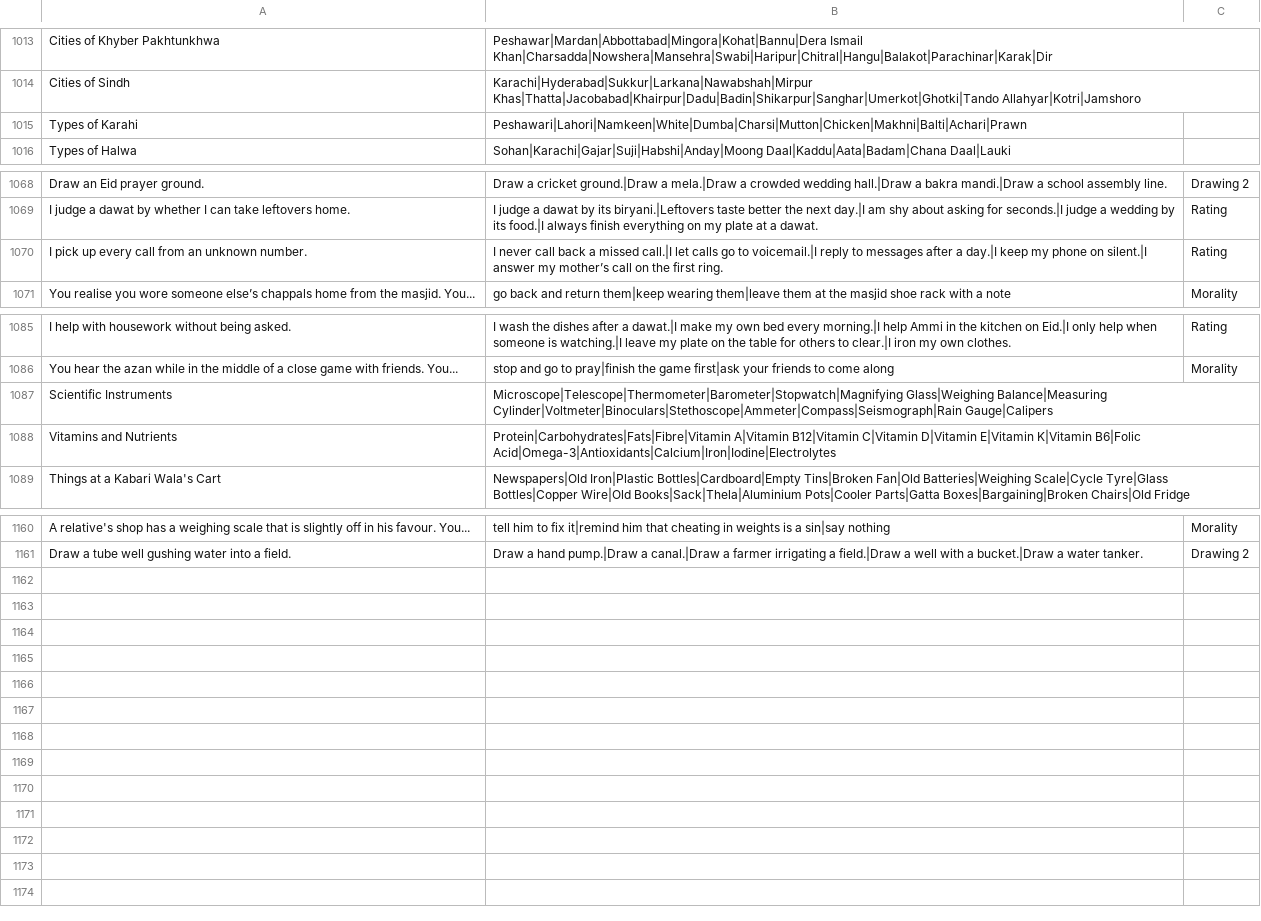
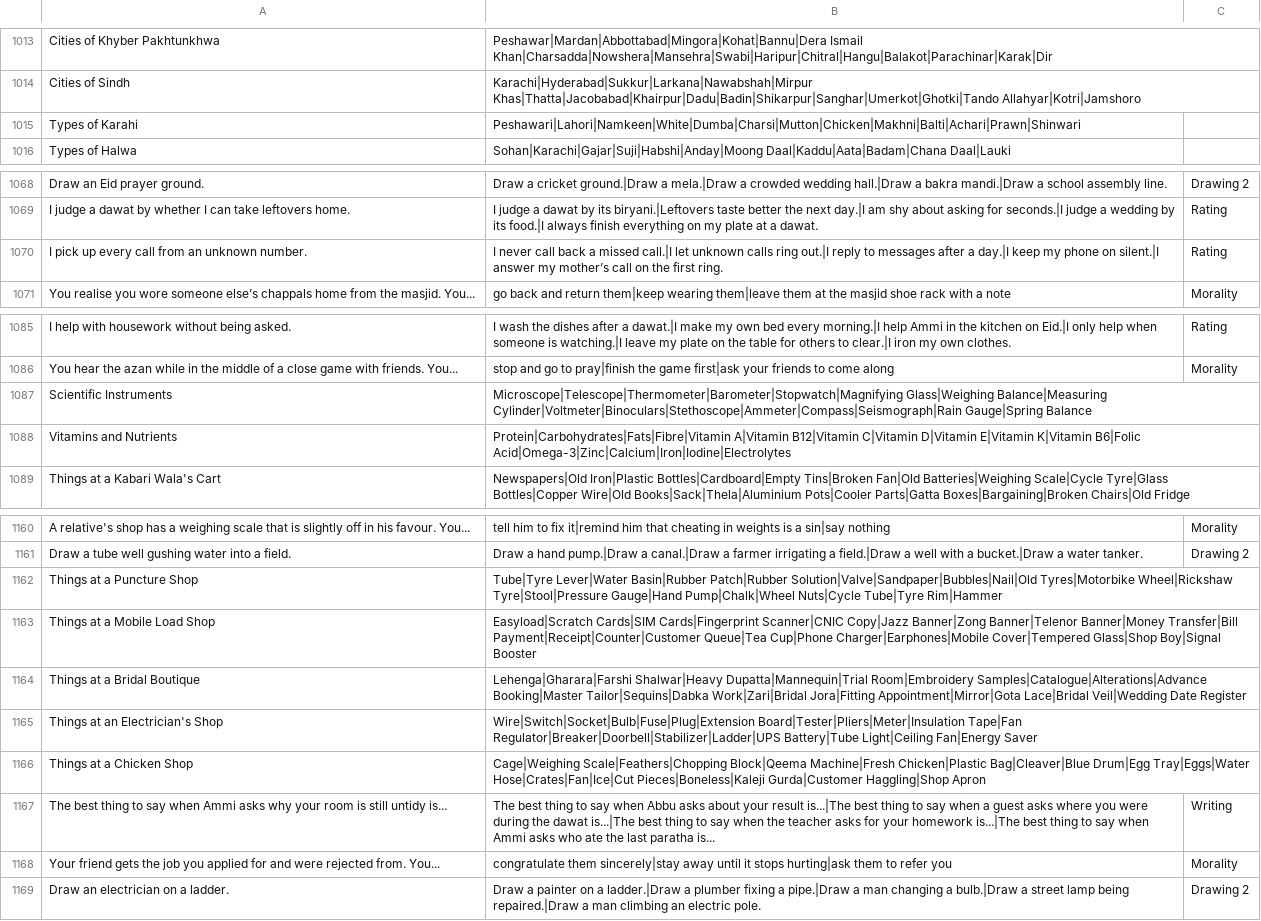
Before and after one commit to theshabab/jorbox, a CSV file: data/seed/data/game3.csv, drawn as a sheet; only a part is shown, gaps mark what is left out.

```diff
--- a/data/seed/data/game3.csv
+++ b/data/seed/data/game3.csv
@@ -1014,3 +1014,3 @@ Cities of Khyber Pakhtunkhwa,Peshawar|Mardan|Abbottabad|Mingora|Kohat|Bannu|Dera
 Cities of Sindh,Karachi|Hyderabad|Sukkur|Larkana|Nawabshah|Mirpur Khas|Thatta|Jacobabad|Khairpur|Dadu|Badin|Shikarpur|Sanghar|Umerkot|Ghotki|Tando Allahyar|Kotri|Jamshoro,
-Types of Karahi,Peshawari|Lahori|Namkeen|White|Dumba|Charsi|Mutton|Chicken|Makhni|Balti|Achari|Prawn,
+Types of Karahi,Peshawari|Lahori|Namkeen|White|Dumba|Charsi|Mutton|Chicken|Makhni|Balti|Achari|Prawn|Shinwari,
 Types of Halwa,Sohan|Karachi|Gajar|Suji|Habshi|Anday|Moong Daal|Kaddu|Aata|Badam|Chana Daal|Lauki,
@@ -1069,3 +1069,3 @@ Draw an Eid prayer ground.,Draw a cricket ground.|Draw a mela.|Draw a crowded we
 I judge a dawat by whether I can take leftovers home.,I judge a dawat by its biryani.|Leftovers taste better the next day.|I am shy about asking for seconds.|I judge a wedding by its food.|I always finish everything on my plate at a dawat.,Rating
-I pick up every call from an unknown number.,I never call back a missed call.|I let calls go to voicemail.|I reply to messages after a day.|I keep my phone on silent.|I answer my mother’s call on the first ring.,Rating
+I pick up every call from an unknown number.,I never call back a missed call.|I let unknown calls ring out.|I reply to messages after a day.|I keep my phone on silent.|I answer my mother’s call on the first ring.,Rating
 You realise you wore someone else’s chappals home from the masjid. You...,go back and return them|keep wearing them|leave them at the masjid shoe rack with a note,Morality
@@ -1086,4 +1086,4 @@ I help with housework without being asked.,I wash the dishes after a dawat.|I ma
 You hear the azan while in the middle of a close game with friends. You...,stop and go to pray|finish the game first|ask your friends to come along,Morality
-Scientific Instruments,Microscope|Telescope|Thermometer|Barometer|Stopwatch|Magnifying Glass|Weighing Balance|Measuring Cylinder|Voltmeter|Binoculars|Stethoscope|Ammeter|Compass|Seismograph|Rain Gauge|Calipers,
-Vitamins and Nutrients,Protein|Carbohydrates|Fats|Fibre|Vitamin A|Vitamin B12|Vitamin C|Vitamin D|Vitamin E|Vitamin K|Vitamin B6|Folic Acid|Omega-3|Antioxidants|Calcium|Iron|Iodine|Electrolytes,
+Scientific Instruments,Microscope|Telescope|Thermometer|Barometer|Stopwatch|Magnifying Glass|Weighing Balance|Measuring Cylinder|Voltmeter|Binoculars|Stethoscope|Ammeter|Compass|Seismograph|Rain Gauge|Spring Balance,
+Vitamins and Nutrients,Protein|Carbohydrates|Fats|Fibre|Vitamin A|Vitamin B12|Vitamin C|Vitamin D|Vitamin E|Vitamin K|Vitamin B6|Folic Acid|Omega-3|Zinc|Calcium|Iron|Iodine|Electrolytes,
 Things at a Kabari Wala's Cart,Newspapers|Old Iron|Plastic Bottles|Cardboard|Empty Tins|Broken Fan|Old Batteries|Weighing Scale|Cycle Tyre|Glass Bottles|Copper Wire|Old Books|Sack|Thela|Aluminium Pots|Cooler Parts|Gatta Boxes|Bargaining|Broken Chairs|Old Fridge,
@@ -1161 +1161,9 @@ A relative's shop has a weighing scale that is slightly off in his favour. You..
 Draw a tube well gushing water into a field.,Draw a hand pump.|Draw a canal.|Draw a farmer irrigating a field.|Draw a well with a bucket.|Draw a water tanker.,Drawing 2
+Things at a Puncture Shop,Tube|Tyre Lever|Water Basin|Rubber Patch|Rubber Solution|Valve|Sandpaper|Bubbles|Nail|Old Tyres|Motorbike Wheel|Rickshaw Tyre|Stool|Pressure Gauge|Hand Pump|Chalk|Wheel Nuts|Cycle Tube|Tyre Rim|Hammer,
+Things at a Mobile Load Shop,Easyload|Scratch Cards|SIM Cards|Fingerprint Scanner|CNIC Copy|Jazz Banner|Zong Banner|Telenor Banner|Money Transfer|Bill Payment|Receipt|Counter|Customer Queue|Tea Cup|Phone Charger|Earphones|Mobile Cover|Tempered Glass|Shop Boy|Signal Booster,
+Things at a Bridal Boutique,Lehenga|Gharara|Farshi Shalwar|Heavy Dupatta|Mannequin|Trial Room|Embroidery Samples|Catalogue|Alterations|Advance Booking|Master Tailor|Sequins|Dabka Work|Zari|Bridal Jora|Fitting Appointment|Mirror|Gota Lace|Bridal Veil|Wedding Date Register,
+Things at an Electrician's Shop,Wire|Switch|Socket|Bulb|Fuse|Plug|Extension Board|Tester|Pliers|Meter|Insulation Tape|Fan Regulator|Breaker|Doorbell|Stabilizer|Ladder|UPS Battery|Tube Light|Ceiling Fan|Energy Saver,
+Things at a Chicken Shop,Cage|Weighing Scale|Feathers|Chopping Block|Qeema Machine|Fresh Chicken|Plastic Bag|Cleaver|Blue Drum|Egg Tray|Eggs|Water Hose|Crates|Fan|Ice|Cut Pieces|Boneless|Kaleji Gurda|Customer Haggling|Shop Apron,
+The best thing to say when Ammi asks why your room is still untidy is...,The best thing to say when Abbu asks about your result is...|The best thing to say when a guest asks where you were during the dawat is...|The best thing to say when the teacher asks for your homework is...|The best thing to say when Ammi asks who ate the last paratha is...,Writing
+Your friend gets the job you applied for and were rejected from. You...,congratulate them sincerely|stay away until it stops hurting|ask them to refer you,Morality
+Draw an electrician on a ladder.,Draw a painter on a ladder.|Draw a plumber fixing a pipe.|Draw a man changing a bulb.|Draw a street lamp being repaired.|Draw a man climbing an electric pole.,Drawing 2
```
Also changed, not shown: data/seed/data/game15.csv, data/seed/data/game7.csv, 5 other files.
